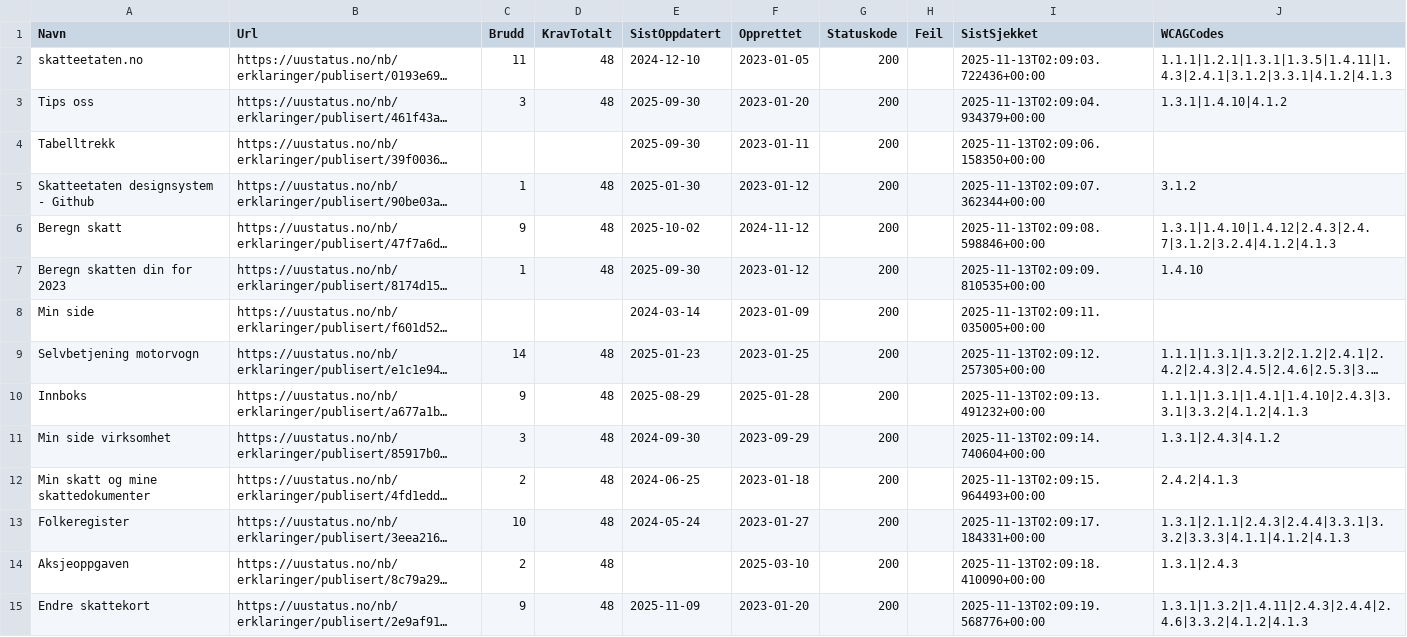
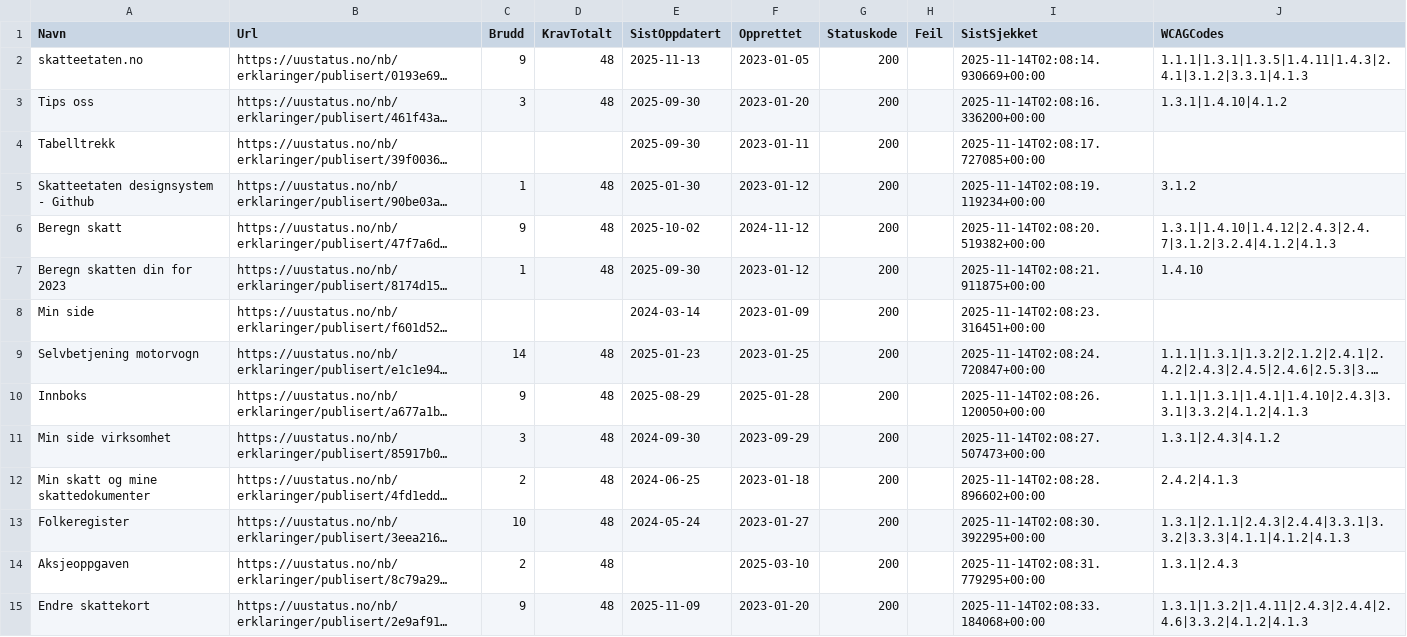
Before and after one commit to Skatteetaten/uu-status, a CSV file: docs/uu-status.csv, drawn as a sheet; only a part is shown; long unchanged cells end in …; the diff covers the shown part only; the diff names each change by its address in the sheet, - before the commit and + after, or states it on an @@ line.

```diff
--- a/docs/uu-status.csv
+++ b/docs/uu-status.csv
-C2 (Brudd): 11
+C2 (Brudd): 9
-E2 (SistOppdatert): 2024-12-10
+E2 (SistOppdatert): 2025-11-13
-I2 (SistSjekket): 2025-11-13T02:09:03.722436+00:00
+I2 (SistSjekket): 2025-11-14T02:08:14.930669+00:00
-J2 (WCAGCodes): 1.1.1|1.2.1|1.3.1|1.3.5|1.4.11|1.4.3|2.4.1|3.1.2|3.3.1|4.1.2|4.1.3
+J2 (WCAGCodes): 1.1.1|1.3.1|1.3.5|1.4.11|1.4.3|2.4.1|3.1.2|3.3.1|4.1.3
-I3 (SistSjekket): 2025-11-13T02:09:04.934379+00:00
+I3 (SistSjekket): 2025-11-14T02:08:16.336200+00:00
-I4 (SistSjekket): 2025-11-13T02:09:06.158350+00:00
+I4 (SistSjekket): 2025-11-14T02:08:17.727085+00:00
-I5 (SistSjekket): 2025-11-13T02:09:07.362344+00:00
+I5 (SistSjekket): 2025-11-14T02:08:19.119234+00:00
-I6 (SistSjekket): 2025-11-13T02:09:08.598846+00:00
+I6 (SistSjekket): 2025-11-14T02:08:20.519382+00:00
-I7 (SistSjekket): 2025-11-13T02:09:09.810535+00:00
+I7 (SistSjekket): 2025-11-14T02:08:21.911875+00:00
-I8 (SistSjekket): 2025-11-13T02:09:11.035005+00:00
+I8 (SistSjekket): 2025-11-14T02:08:23.316451+00:00
-I9 (SistSjekket): 2025-11-13T02:09:12.257305+00:00
+I9 (SistSjekket): 2025-11-14T02:08:24.720847+00:00
-I10 (SistSjekket): 2025-11-13T02:09:13.491232+00:00
+I10 (SistSjekket): 2025-11-14T02:08:26.120050+00:00
-I11 (SistSjekket): 2025-11-13T02:09:14.740604+00:00
+I11 (SistSjekket): 2025-11-14T02:08:27.507473+00:00
-I12 (SistSjekket): 2025-11-13T02:09:15.964493+00:00
+I12 (SistSjekket): 2025-11-14T02:08:28.896602+00:00
-I13 (SistSjekket): 2025-11-13T02:09:17.184331+00:00
+I13 (SistSjekket): 2025-11-14T02:08:30.392295+00:00
-I14 (SistSjekket): 2025-11-13T02:09:18.410090+00:00
+I14 (SistSjekket): 2025-11-14T02:08:31.779295+00:00
-I15 (SistSjekket): 2025-11-13T02:09:19.568776+00:00
+I15 (SistSjekket): 2025-11-14T02:08:33.184068+00:00
```
Also changed, not shown: 76 edited cells elsewhere in this file, uu-status.csv, 4 other files.
